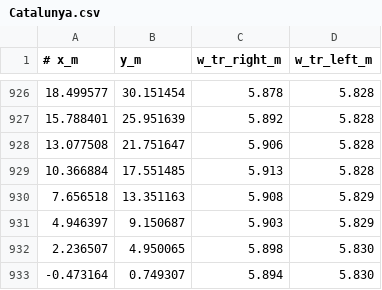
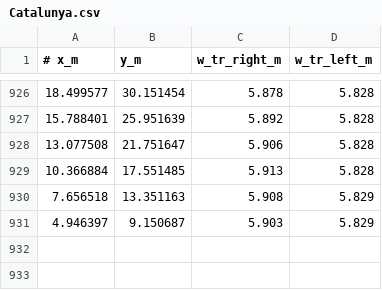
Before and after one commit to FranzZeisler/AE4350, a CSV file: data/tracks/Catalunya.csv, drawn as a sheet; only a part is shown, gaps mark what is left out; the diff names each change by its address in the sheet, - before the commit and + after, or states it on an @@ line.

Commit message:
undo track coordinate changes

```diff
--- a/data/tracks/Catalunya.csv
+++ b/data/tracks/Catalunya.csv
-row 932: 2.236507 | 4.950065 | 5.898 | 5.830
-row 933: -0.473164 | 0.749307 | 5.894 | 5.830
```
Also changed, not shown: data/tracks/Budapest.csv, data/tracks/Melbourne.csv, 18 other files.
